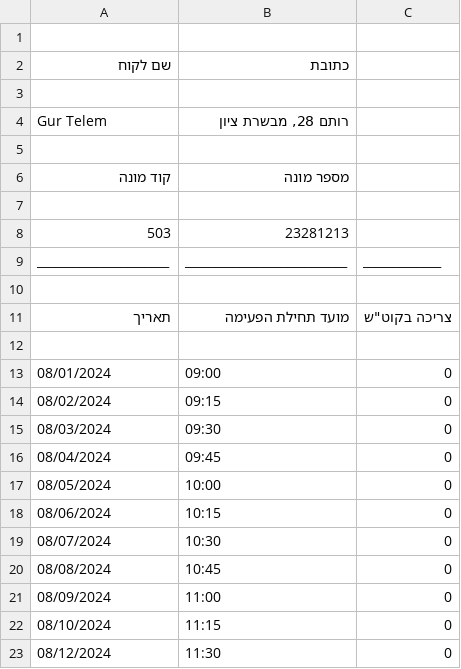
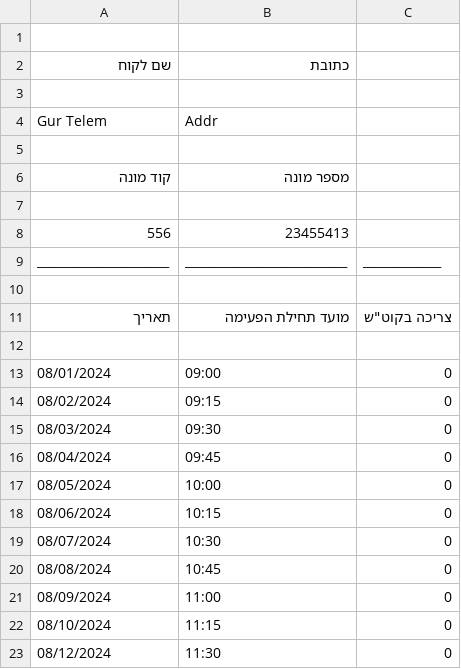
Before and after one commit to gur111/PowerDiscountComparison, a CSV file: meter.csv (was meter_503_LP_02-01-2025.csv), drawn as a sheet.

Commit message:
rename meter.csv

```diff
--- a/meter_503_LP_02-01-2025.csv
+++ b/meter.csv
@@ -3,3 +3,3 @@
 " "," "
-"Gur Telem","רותם 28, מבשרת ציון"
+"Gur Telem","Addr"
 " ","  "
@@ -7,3 +7,3 @@
 " "," "," "
-"       503","  23281213",
+"       556","  23455413",
 "______________________","___________________________","_____________"
```
